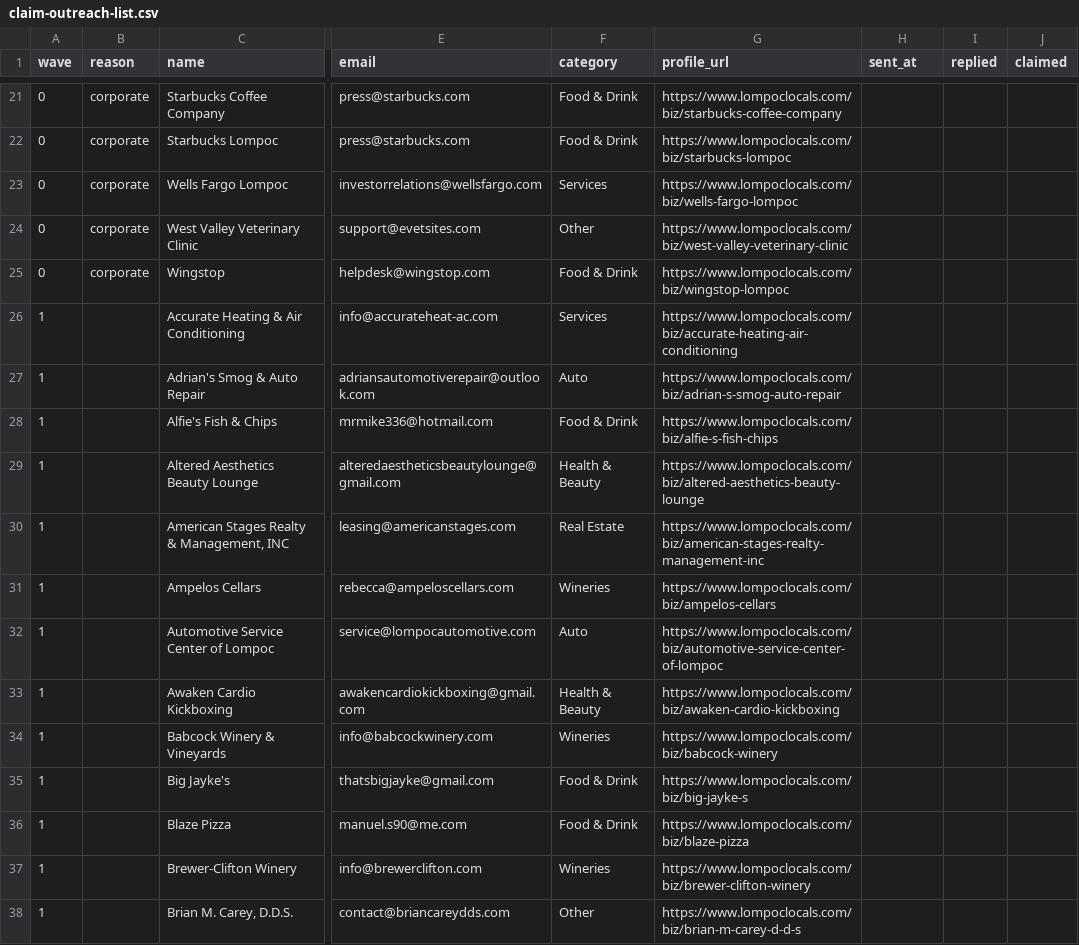
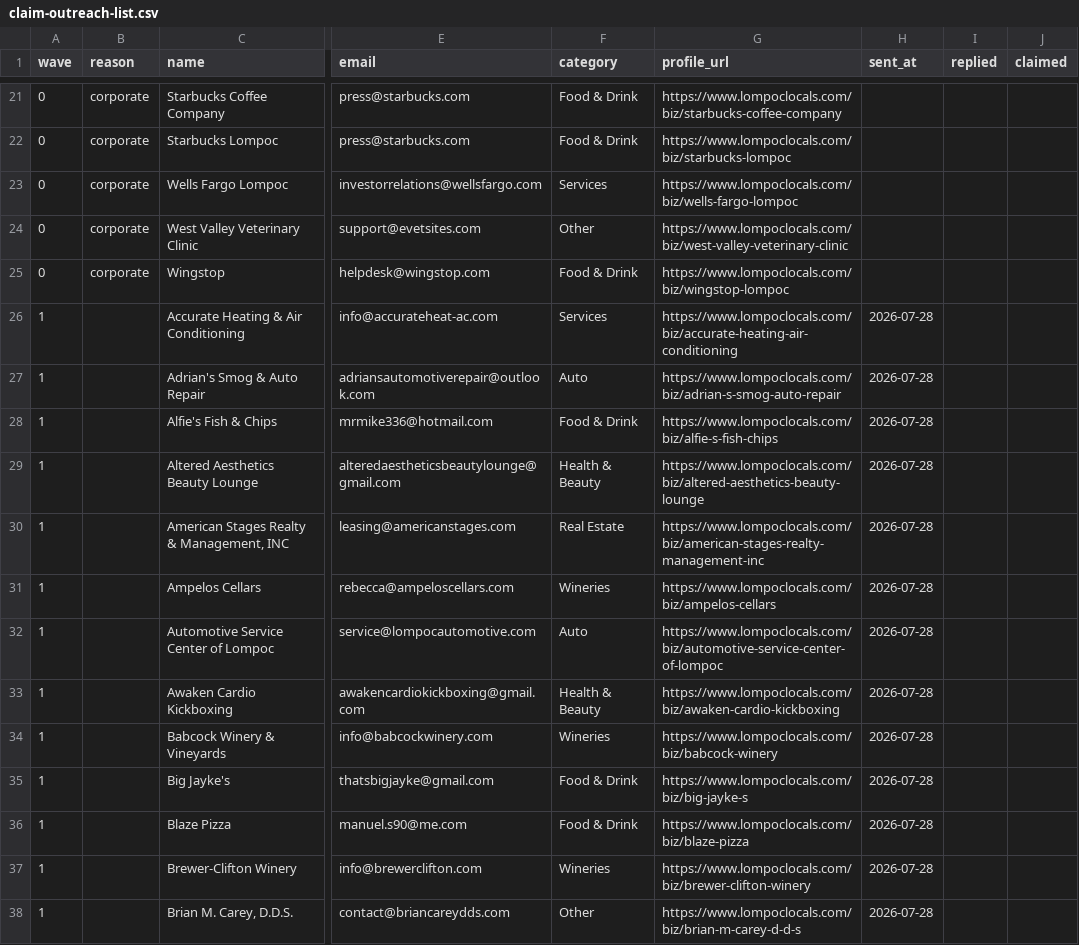
Before and after one commit to Kreatipworld/lompoc-deals, a CSV file: docs/marketing/claim-outreach-list.csv, drawn as a sheet; only a part is shown, gaps mark what is left out; the diff covers the shown part only; the diff names each change by its address in the sheet, - before the commit and + after, or states it on an @@ line.

```diff
--- a/docs/marketing/claim-outreach-list.csv
+++ b/docs/marketing/claim-outreach-list.csv
-H26:H38 (sent_at): (empty)
+H26:H38 (sent_at): 2026-07-28
```
Also changed, not shown: 12 edited cells elsewhere in this file.
